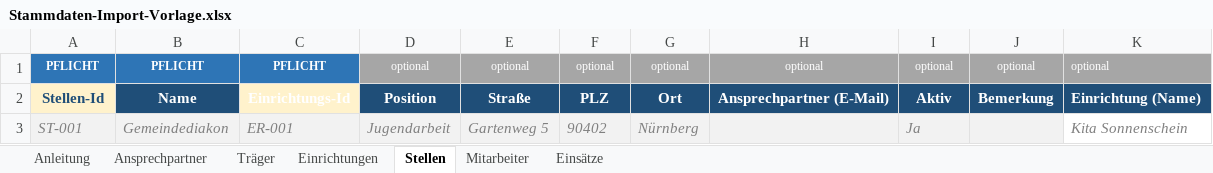
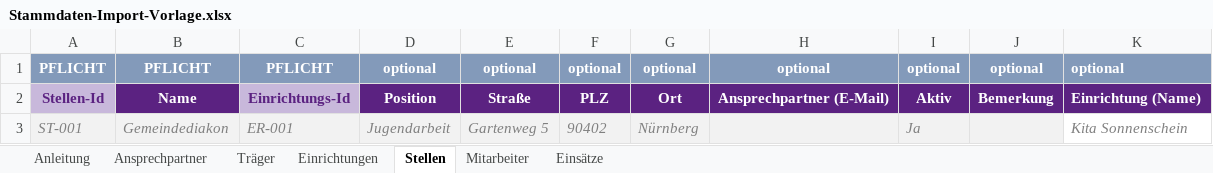
Before and after one commit to VolliVollkrass/django-projektpersmbw, an Excel workbook: import_vorlagen/Stammdaten-Import-Vorlage.xlsx, sheet Stellen, drawn as a sheet; values as stored, in another font and other column widths than the file's, no borders; the diff names each change by its address in the sheet, - before the commit and + after, or states it on an @@ line.

```diff
--- a/import_vorlagen/Stammdaten-Import-Vorlage.xlsx (sheet Stellen)
+++ b/import_vorlagen/Stammdaten-Import-Vorlage.xlsx (sheet Stellen)
-A1:C1 fill: #2E75B6
+A1:C1 fill: #839ABA
@@ A1:K1 text size: larger @@
@@ D1:K1 fill: #A6A6A6 → #839ABA, bold: off → on @@
@@ A2 fill: #FFF2CC → #C8B8DB, text colour: #1F4E78 → #5B2281 @@
-B2 fill: #1F4E78
+B2 fill: #5B2281
@@ C2 fill: #FFF2CC → #C8B8DB, text colour: #FFFFFF → #5B2281 @@
-D2:K2 fill: #1F4E78
+D2:K2 fill: #5B2281
```
Also changed, not shown: sheet Mitarbeiter, sheet Einrichtungen, sheet Einsätze, sheet Träger, sheet Ansprechpartner, sheet Anleitung, 1 other file.
